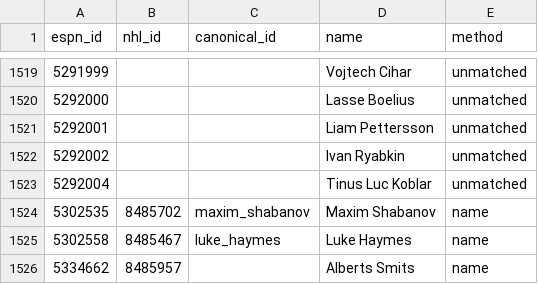
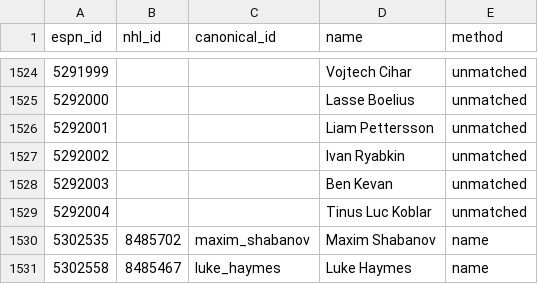
Before and after one commit to hubcad25/pool-tracker-2627, a CSV file: data/id_map.csv, drawn as a sheet; only a part is shown, gaps mark what is left out; the shorter side is filled out with more unchanged rows; the diff covers the shown part only; the diff names each change by its address in the sheet, - before the commit and + after, or states it on an @@ line.

```diff
--- a/data/id_map.csv
+++ b/data/id_map.csv
+row 1528: 5292003 |  |  | Ben Kevan | unmatched
```
Also changed, not shown: 5 added rows elsewhere in this file, 9 other files.
